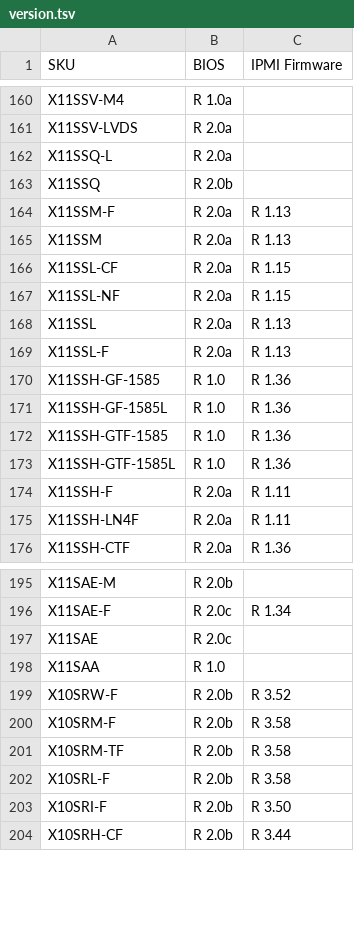
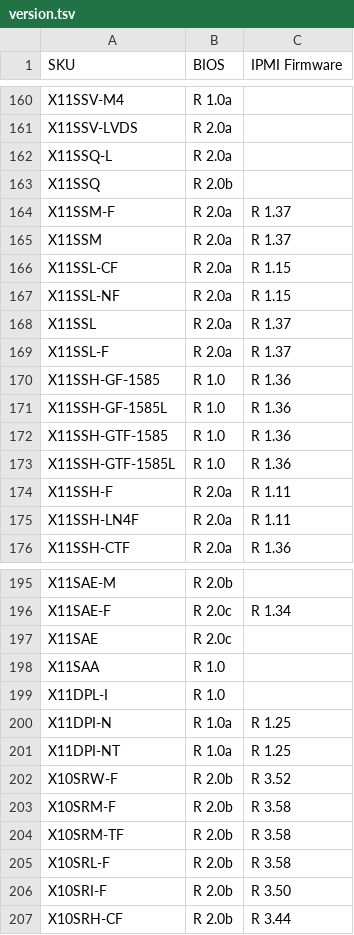
Before and after one commit to iyokan/smc-bios, a TSV file: version.tsv, drawn as a sheet; only a part is shown, gaps mark what is left out.

Commit message:
no comment is good comment

```diff
--- a/version.tsv
+++ b/version.tsv
@@ -163,8 +163,8 @@ X11SSQ-L	R 2.0a
 X11SSQ	R 2.0b	
-X11SSM-F	R 2.0a	R 1.13
-X11SSM	R 2.0a	R 1.13
+X11SSM-F	R 2.0a	R 1.37
+X11SSM	R 2.0a	R 1.37
 X11SSL-CF	R 2.0a	R 1.15
 X11SSL-NF	R 2.0a	R 1.15
-X11SSL	R 2.0a	R 1.13
-X11SSL-F	R 2.0a	R 1.13
+X11SSL	R 2.0a	R 1.37
+X11SSL-F	R 2.0a	R 1.37
 X11SSH-GF-1585	R 1.0	R 1.36
@@ -198,2 +198,5 @@ X11SAE	R 2.0c
 X11SAA	R 1.0	
+X11DPL-I	R 1.0	
+X11DPI-N	R 1.0a	R 1.25
+X11DPI-NT	R 1.0a	R 1.25
 X10SRW-F	R 2.0b	R 3.52
```
